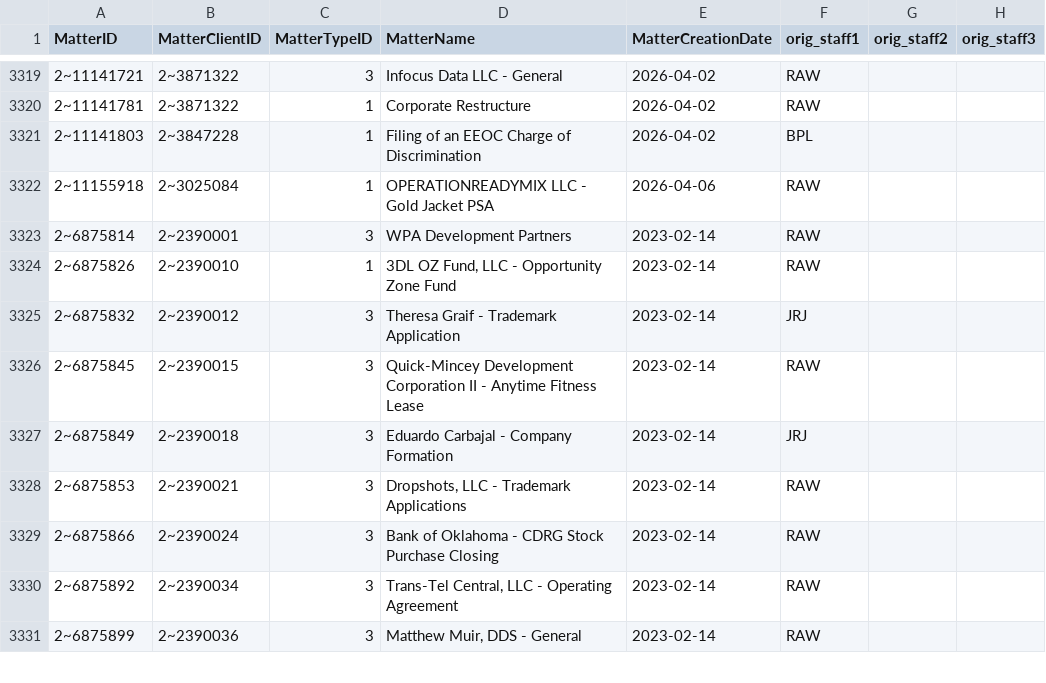
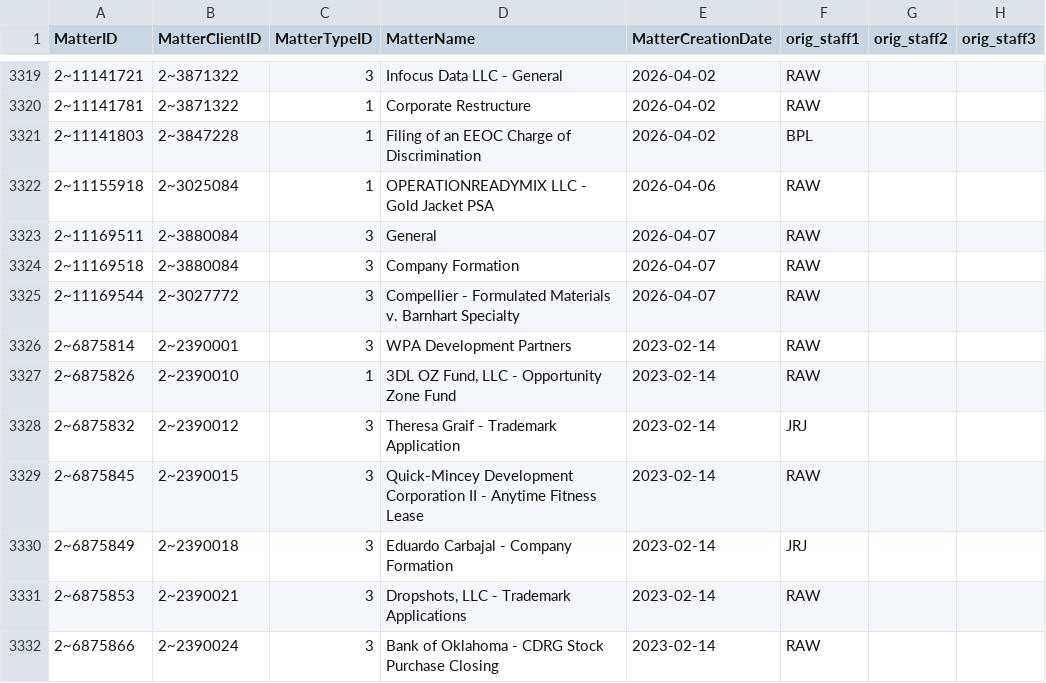
Before and after one commit to dhernandez-coding/gdp-dashboard, a CSV file: data/vMatters.csv, drawn as a sheet; only a part is shown, gaps mark what is left out; the shorter side is filled out with more unchanged rows.

```diff
--- a/data/vMatters.csv
+++ b/data/vMatters.csv
@@ -3322,2 +3322,5 @@
 "2~11155918","2~3025084","1","OPERATIONREADYMIX LLC - Gold Jacket PSA","2026-04-06","RAW","",""
+"2~11169511","2~3880084","3","General","2026-04-07","RAW","",""
+"2~11169518","2~3880084","3","Company Formation","2026-04-07","RAW","",""
+"2~11169544","2~3027772","3","Compellier - Formulated Materials v. Barnhart Specialty","2026-04-07","RAW","",""
 "2~6875814","2~2390001","3","WPA Development Partners","2023-02-14","RAW","",""
```
Also changed, not shown: data/RevShareNewLogic.csv, data/vwFlatMatters.csv, 5 other files.
